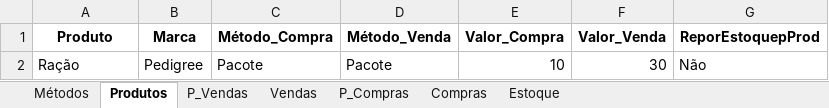
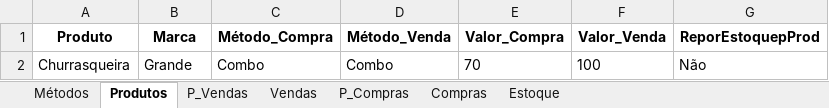
Before and after one commit to jcromeck/ProjectPetShop, an Excel workbook: Arquivos/Compras.xlsx, sheet Produtos, drawn as a sheet; values as stored, in another font and other column widths than the file's, no borders; removed rows and columns are numbered as before the commit, all else as after; the diff names each change by its address in the sheet, - before the commit and + after, or states it on an @@ line.

Commit message:
# Editar Produto e Finalizar Venda pronto

```diff
--- a/Arquivos/Compras.xlsx (sheet Produtos)
+++ b/Arquivos/Compras.xlsx (sheet Produtos)
-row 2: Ração | Pedigree | Pacote | Pacote | 10 | 30 | Não
+row 2: Churrasqueira | Grande | Combo | Combo | 70 | 100 | Não
```
Also changed, not shown: sheet P_Vendas, sheet P_Compras, sheet Estoque, sheet Vendas, sheet Compras, sheet Métodos, 4 other files.
